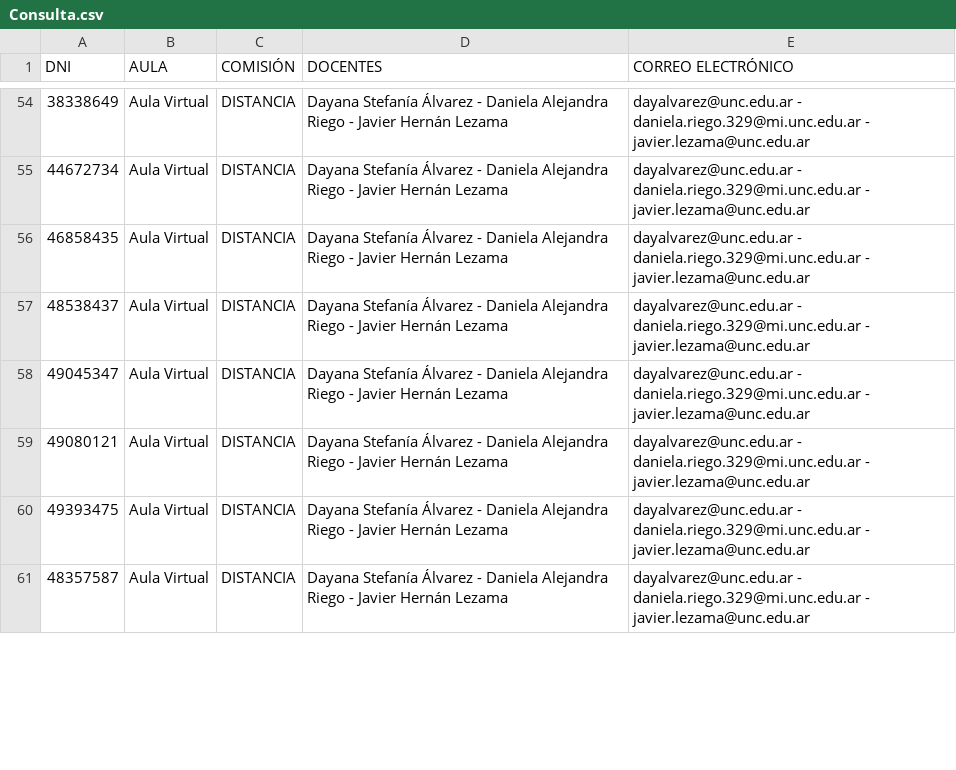
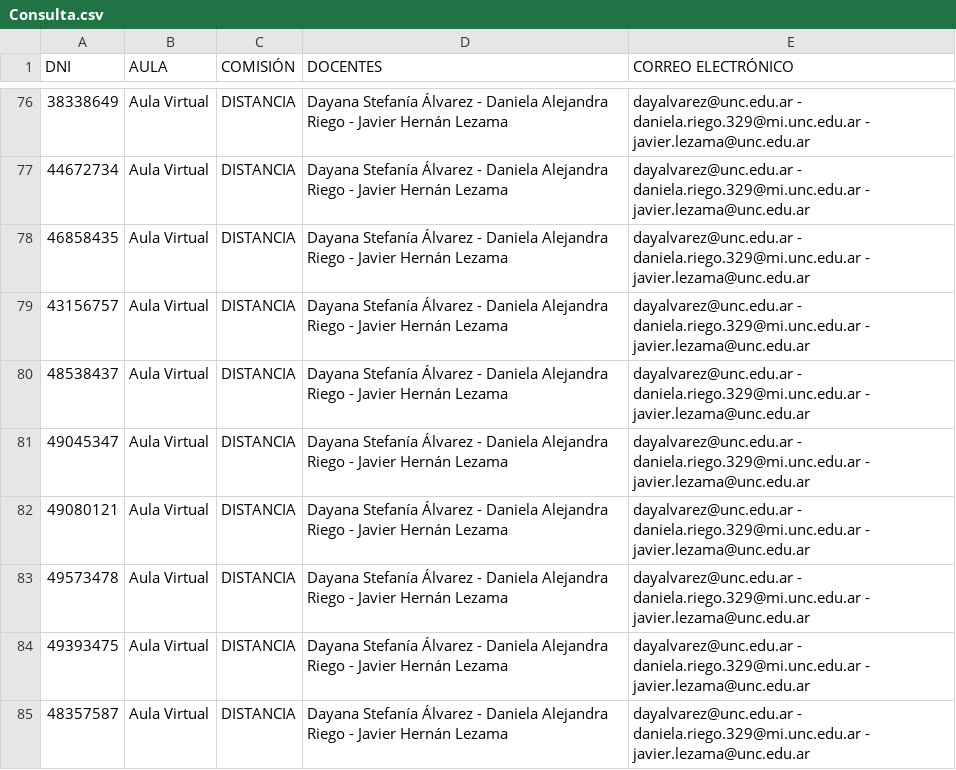
Before and after one commit to Coord-CN-FAMAF/consultas, a CSV file: no_intensivo27/comisiones/Consulta.csv, drawn as a sheet; only a part is shown, gaps mark what is left out; the diff covers the shown part only; the diff names each change by its address in the sheet, - before the commit and + after, or states it on an @@ line.

```diff
--- a/no_intensivo27/comisiones/Consulta.csv
+++ b/no_intensivo27/comisiones/Consulta.csv
+row 79: 43156757 | Aula Virtual | DISTANCIA | Dayana Stefanía Álvarez - Daniela Alejandra Riego - Javier Hernán Lezama | dayalvarez@unc.edu.ar - daniela.riego.329@mi.unc.edu.ar - javier.lezama@unc.edu.ar
+row 83: 49573478 | Aula Virtual | DISTANCIA | Dayana Stefanía Álvarez - Daniela Alejandra Riego - Javier Hernán Lezama | dayalvarez@unc.edu.ar - daniela.riego.329@mi.unc.edu.ar - javier.lezama@unc.edu.ar
```
Also changed, not shown: 15 added rows, 3 removed rows, 17 moved rows and 4 edited cells elsewhere in this file.
